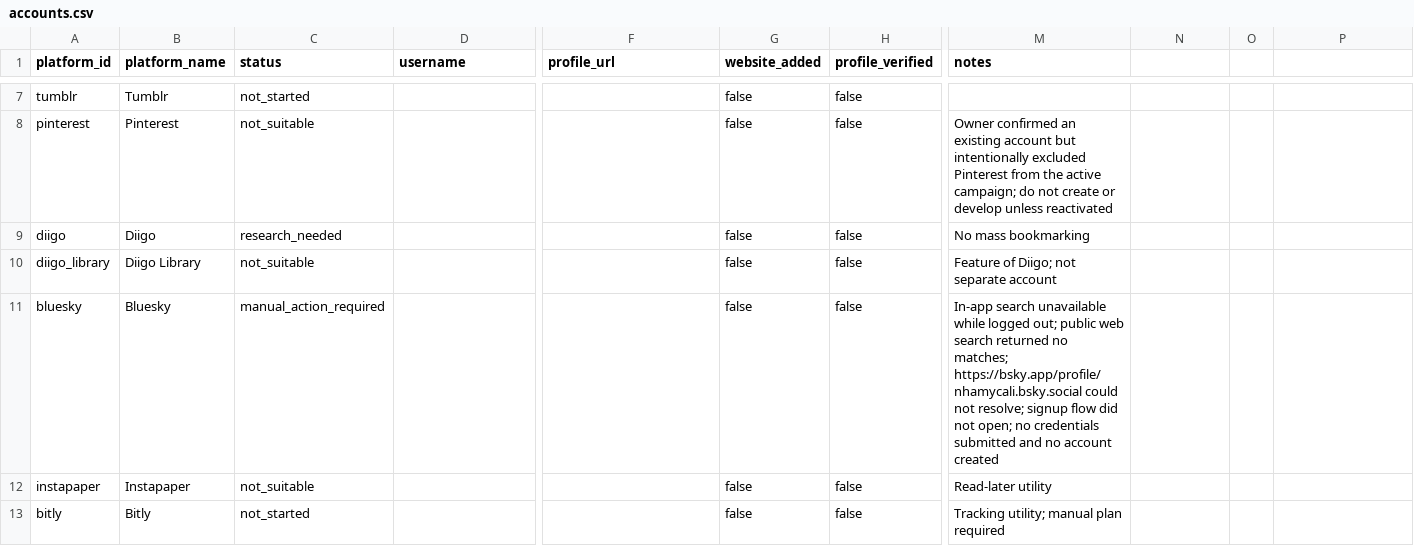
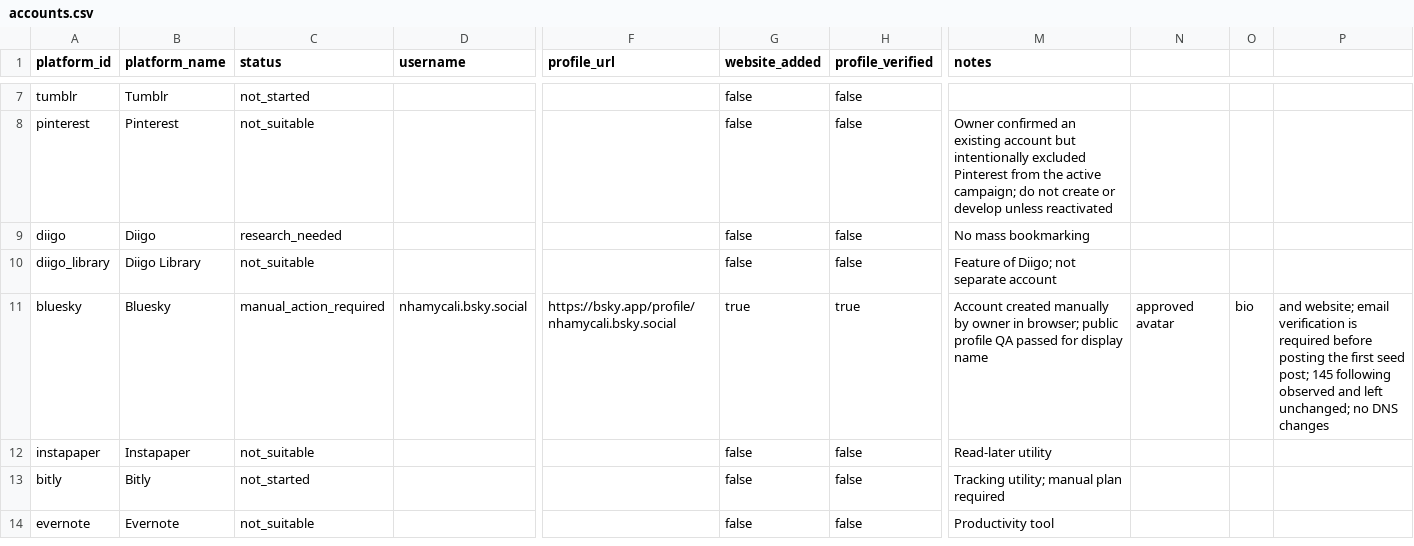
Before and after one commit to quoctran-2608/nhamycali-web-presence, a CSV file: state/accounts.csv, drawn as a sheet; only a part is shown, gaps mark what is left out; the shorter side is filled out with more unchanged rows; the diff names each change by its address in the sheet, - before the commit and + after, or states it on an @@ line.

Commit message:
Record Bluesky profile verification blocker

```diff
--- a/state/accounts.csv
+++ b/state/accounts.csv
-D11 (username): (empty)
+D11 (username): nhamycali.bsky.social
-F11 (profile_url): (empty)
+F11 (profile_url): https://bsky.app/profile/nhamycali.bsky.social
-G11 (website_added): false
+G11 (website_added): true
-H11 (profile_verified): false
+H11 (profile_verified): true
-M11 (notes): In-app search unavailable while logged out; public web search returned no matches; https://bsky.app/profile/nhamycali.bsky.social could not resolve; signup flow did not open; no credentials submitted and no account created
+M11 (notes): Account created manually by owner in browser; public profile QA passed for display name
-N11: (empty)
+N11: approved avatar
-O11: (empty)
+O11: bio
-P11: (empty)
+P11: and website; email verification is required before posting the first seed post; 145 following observed and left unchanged; no DNS changes
```
Also changed, not shown: 3 other files.
